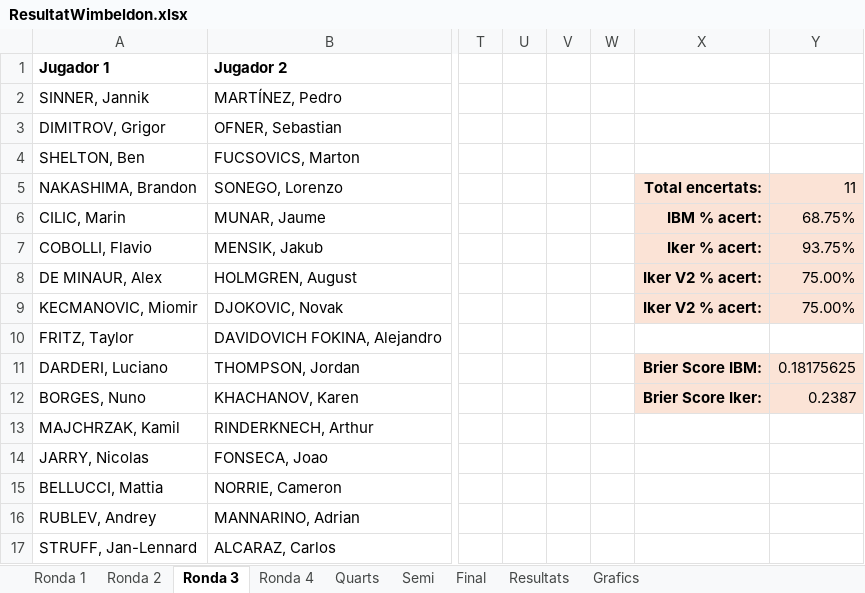
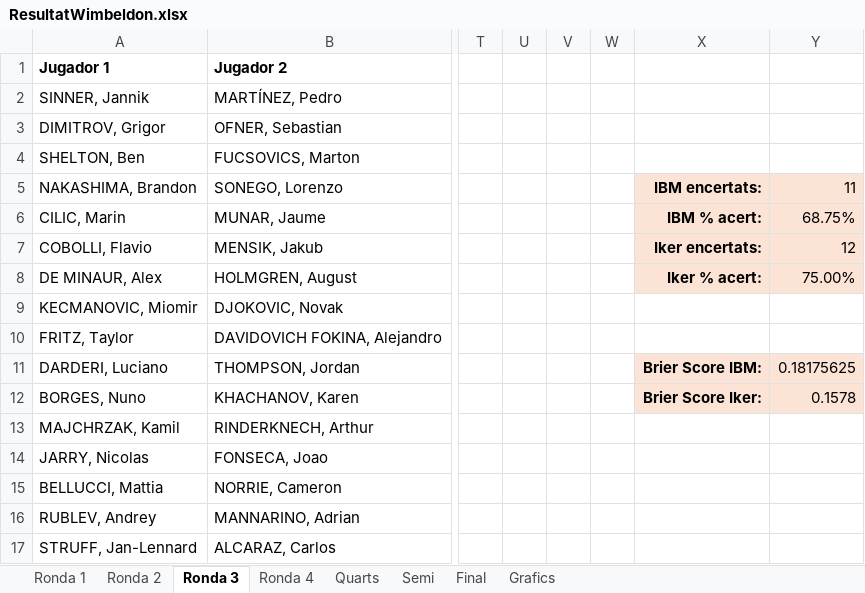
Before and after one commit to ikerUdG/Me-vs.-IBM, an Excel workbook: ResultatWimbeldon.xlsx, sheet Ronda 3, drawn as a sheet; only a part is shown, gaps mark what is left out; values as stored, in another font and other column widths than the file's, no borders; conditional formats not drawn; the diff names each change by its address in the sheet, - before the commit and + after, or states it on an @@ line.

```diff
--- a/ResultatWimbeldon.xlsx (sheet Ronda 3)
+++ b/ResultatWimbeldon.xlsx (sheet Ronda 3)
-sheet tab: Resultats
-X5: Total encertats:
+X5: IBM encertats:
-X7: Iker % acert:
+X7: Iker encertats:
-Y7: 93.75%
+Y7: 12
-X8: Iker V2 % acert:
+X8: Iker % acert:
-X9: Iker V2 % acert:
+X9: (empty)
-X9:Y9 fill: #FBE3D6
+X9:Y9 fill: none
-Y9: 75.00%
+Y9: (empty)
-Y12: 0.2387
+Y12: 0.1578
```
Also changed, not shown: sheet Ronda 2, sheet Grafics, sheet Ronda 1, sheet Quarts, sheet Ronda 4, sheet Final, 1 more sheet, charts or pictures.
